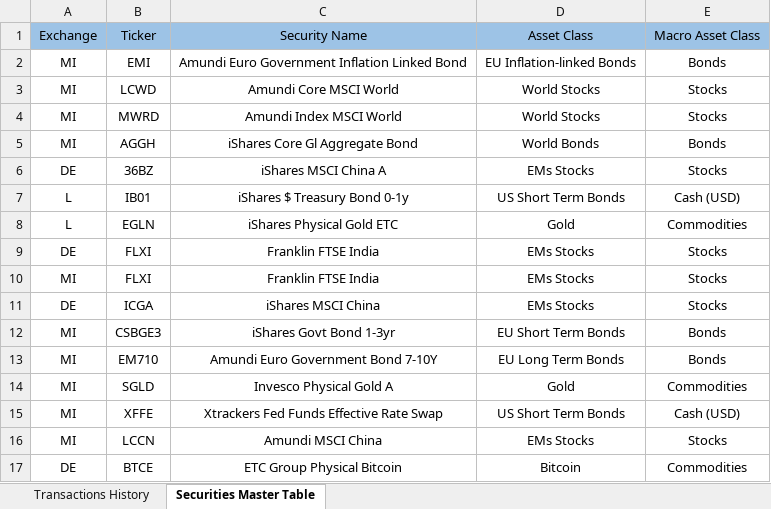
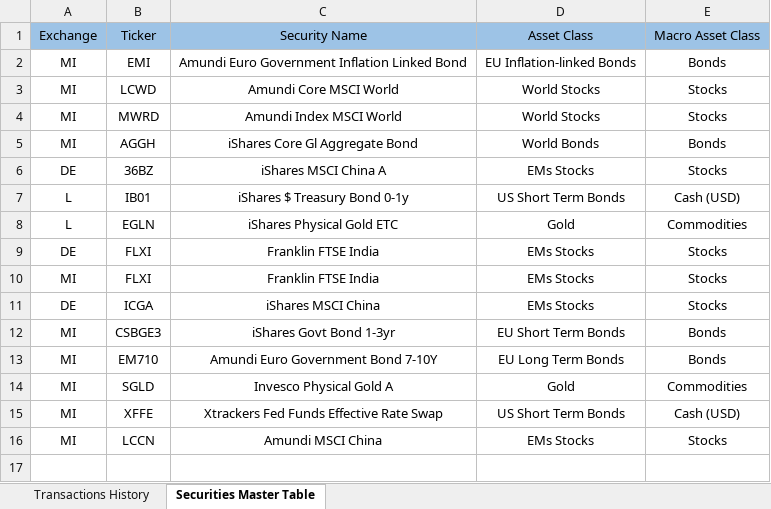
Before and after one commit to zanelliriccardo/personal-finance-for-newbies, an Excel workbook: data/in/demo.xlsx, sheet Securities Master Table, drawn as a sheet; values as stored, in another font and other column widths than the file's, no borders; table styles not drawn; the diff names each change by its address in the sheet, - before the commit and + after, or states it on an @@ line.

Commit message:
update securities master table

```diff
--- a/data/in/demo.xlsx (sheet Securities Master Table)
+++ b/data/in/demo.xlsx (sheet Securities Master Table)
-row 17: DE | BTCE | ETC Group Physical Bitcoin | Bitcoin | Commodities
```
